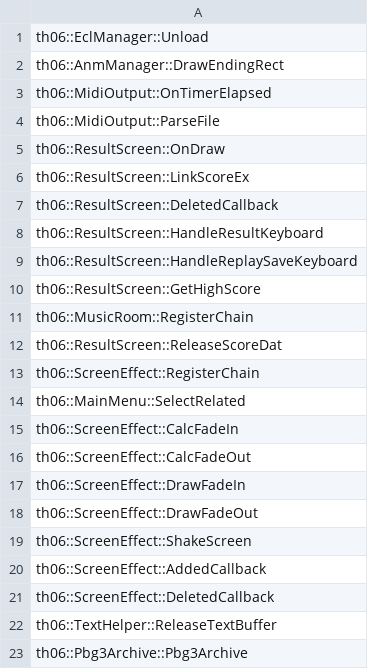
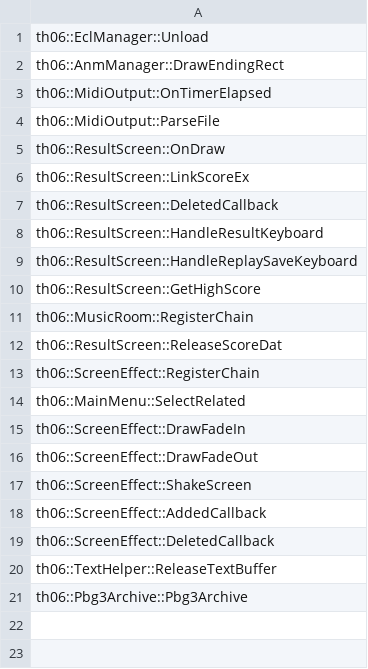
Before and after one commit to happyhavoc/th06, a CSV file: config/stubbed.csv, drawn as a sheet; the diff names each change by its address in the sheet, - before the commit and + after, or states it on an @@ line.

Commit message:
Implement ScreenEffect::CalcFadeOut

```diff
--- a/config/stubbed.csv
+++ b/config/stubbed.csv
-row 15: th06::ScreenEffect::CalcFadeIn
-row 16: th06::ScreenEffect::CalcFadeOut
```
Also changed, not shown: config/implemented.csv, 1 other file.
